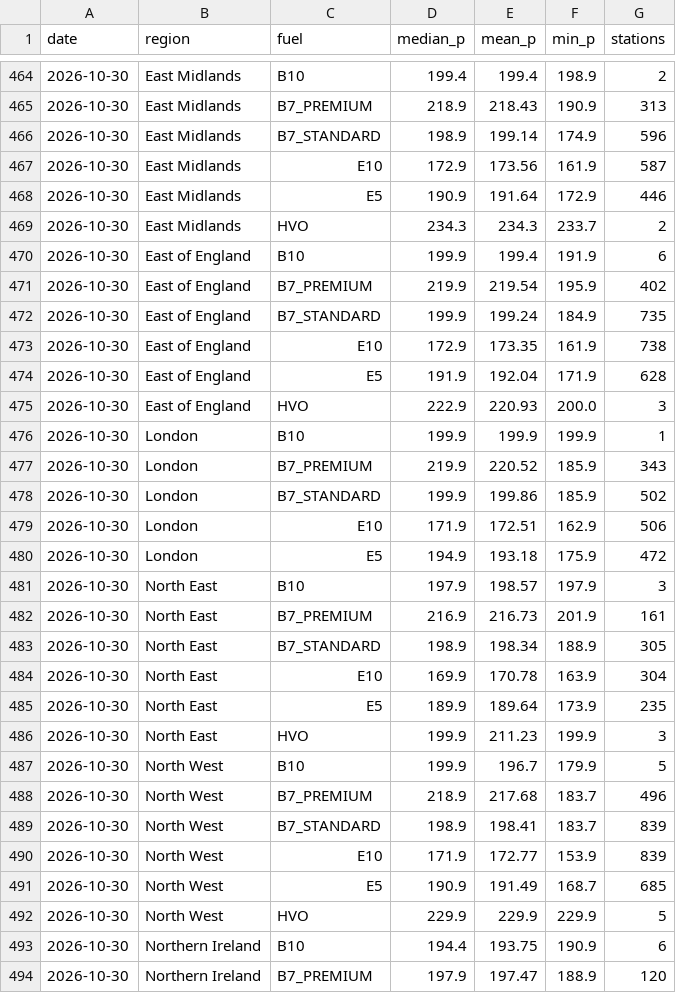
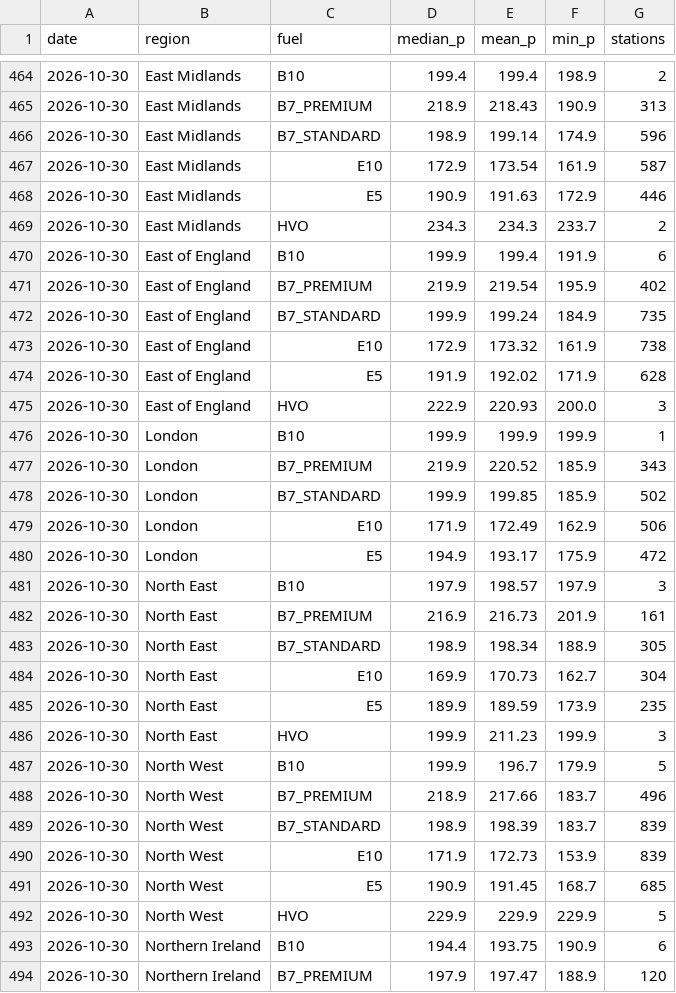
Before and after one commit to hutchybakes-glitch/uk-fuel-data, a CSV file: data/daily_region.csv, drawn as a sheet; only a part is shown, gaps mark what is left out; the diff covers the shown part only.

```diff
--- a/data/daily_region.csv
+++ b/data/daily_region.csv
@@ -466,4 +466,4 @@ date,region,fuel,median_p,mean_p,min_p,stations
 2026-10-30,East Midlands,B7_STANDARD,198.9,199.14,174.9,596
-2026-10-30,East Midlands,E10,172.9,173.56,161.9,587
-2026-10-30,East Midlands,E5,190.9,191.64,172.9,446
+2026-10-30,East Midlands,E10,172.9,173.54,161.9,587
+2026-10-30,East Midlands,E5,190.9,191.63,172.9,446
 2026-10-30,East Midlands,HVO,234.3,234.3,233.7,2
@@ -472,4 +472,4 @@ date,region,fuel,median_p,mean_p,min_p,stations
 2026-10-30,East of England,B7_STANDARD,199.9,199.24,184.9,735
-2026-10-30,East of England,E10,172.9,173.35,161.9,738
-2026-10-30,East of England,E5,191.9,192.04,171.9,628
+2026-10-30,East of England,E10,172.9,173.32,161.9,738
+2026-10-30,East of England,E5,191.9,192.02,171.9,628
 2026-10-30,East of England,HVO,222.9,220.93,200.0,3
@@ -477,5 +477,5 @@ date,region,fuel,median_p,mean_p,min_p,stations
 2026-10-30,London,B7_PREMIUM,219.9,220.52,185.9,343
-2026-10-30,London,B7_STANDARD,199.9,199.86,185.9,502
-2026-10-30,London,E10,171.9,172.51,162.9,506
-2026-10-30,London,E5,194.9,193.18,175.9,472
+2026-10-30,London,B7_STANDARD,199.9,199.85,185.9,502
+2026-10-30,London,E10,171.9,172.49,162.9,506
+2026-10-30,London,E5,194.9,193.17,175.9,472
 2026-10-30,North East,B10,197.9,198.57,197.9,3
@@ -483,10 +483,10 @@ date,region,fuel,median_p,mean_p,min_p,stations
 2026-10-30,North East,B7_STANDARD,198.9,198.34,188.9,305
-2026-10-30,North East,E10,169.9,170.78,163.9,304
-2026-10-30,North East,E5,189.9,189.64,173.9,235
+2026-10-30,North East,E10,169.9,170.73,162.7,304
+2026-10-30,North East,E5,189.9,189.59,173.9,235
 2026-10-30,North East,HVO,199.9,211.23,199.9,3
 2026-10-30,North West,B10,199.9,196.7,179.9,5
-2026-10-30,North West,B7_PREMIUM,218.9,217.68,183.7,496
-2026-10-30,North West,B7_STANDARD,198.9,198.41,183.7,839
-2026-10-30,North West,E10,171.9,172.77,153.9,839
-2026-10-30,North West,E5,190.9,191.49,168.7,685
+2026-10-30,North West,B7_PREMIUM,218.9,217.66,183.7,496
+2026-10-30,North West,B7_STANDARD,198.9,198.39,183.7,839
+2026-10-30,North West,E10,171.9,172.73,153.9,839
+2026-10-30,North West,E5,190.9,191.45,168.7,685
 2026-10-30,North West,HVO,229.9,229.9,229.9,5
```
Also changed, not shown: 38 edited cells elsewhere in this file, data/snapshots.csv, 2 other files.
